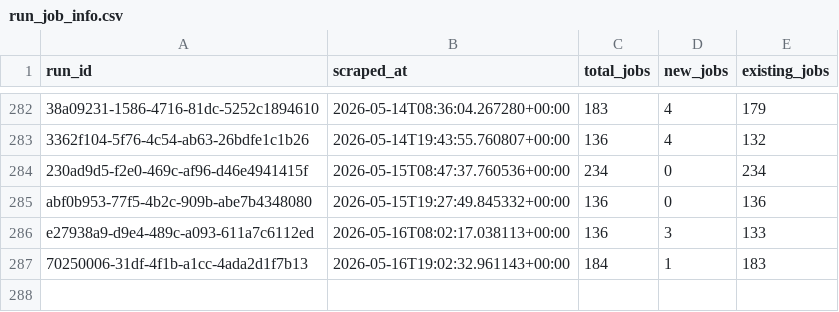
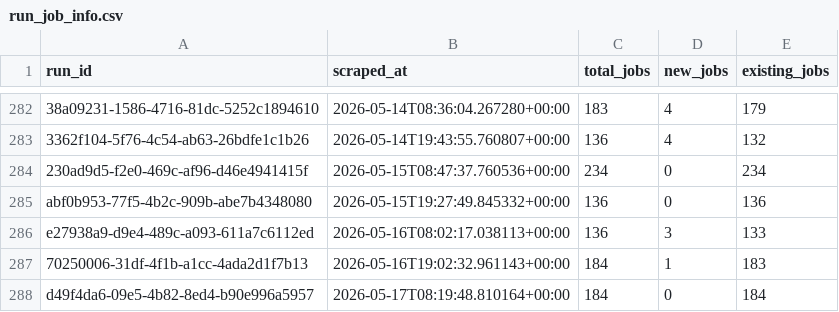
Before and after one commit to tanprabhu/job-market-pulse, a CSV file: data/processed/run_job_info.csv, drawn as a sheet; only a part is shown, gaps mark what is left out.

```diff
--- a/data/processed/run_job_info.csv
+++ b/data/processed/run_job_info.csv
@@ -287 +287,2 @@ e27938a9-d9e4-489c-a093-611a7c6112ed,2026-05-16T08:02:17.038113+00:00,136,3,133
 70250006-31df-4f1b-a1cc-4ada2d1f7b13,2026-05-16T19:02:32.961143+00:00,184,1,183
+d49f4da6-09e5-4b82-8ed4-b90e996a5957,2026-05-17T08:19:48.810164+00:00,184,0,184
```
Also changed, not shown: data/meta/scrape_runs.csv, data/processed/data_clean.csv, 1 other file.
